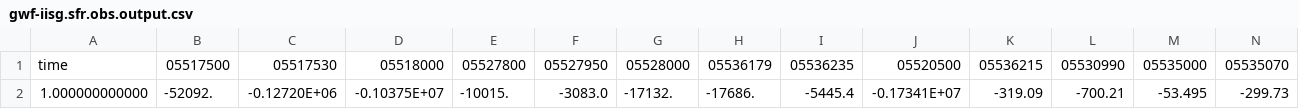
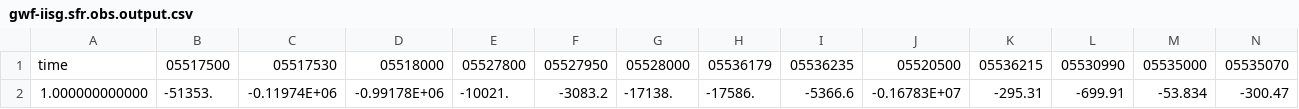
Before and after one commit to iordach1/ISWS-Chi-Water-Week_2026, a CSV file: modflow_models/iisg_local_model/gwf-iisg.sfr.obs.output.csv, drawn as a sheet; only a part is shown; removed rows and columns are numbered as before the commit, all else as after; rows hold the shown columns only; the diff names each change by its address in the sheet, - before the commit and + after, or states it on an @@ line.

Commit message:
updated ipynb files to read in iisg_local_model
updated ipynb files to read in iisg_local_model

```diff
--- a/modflow_models/iisg_local_model/gwf-iisg.sfr.obs.output.csv
+++ b/modflow_models/iisg_local_model/gwf-iisg.sfr.obs.output.csv
-row 2: 1.000000000000 | -52092. | -0.12720E+06 | -0.10375E+07 | -10015. | -3083.0 | -17132. | -17686. | -5445.4 | -0.17341E+07 | -319.09 | -700.21 | -53.495 | -299.73
+row 2: 1.000000000000 | -51353. | -0.11974E+06 | -0.99178E+06 | -10021. | -3083.2 | -17138. | -17586. | -5366.6 | -0.16783E+07 | -295.31 | -699.91 | -53.834 | -300.47
```
Also changed, not shown: 36 other files.
